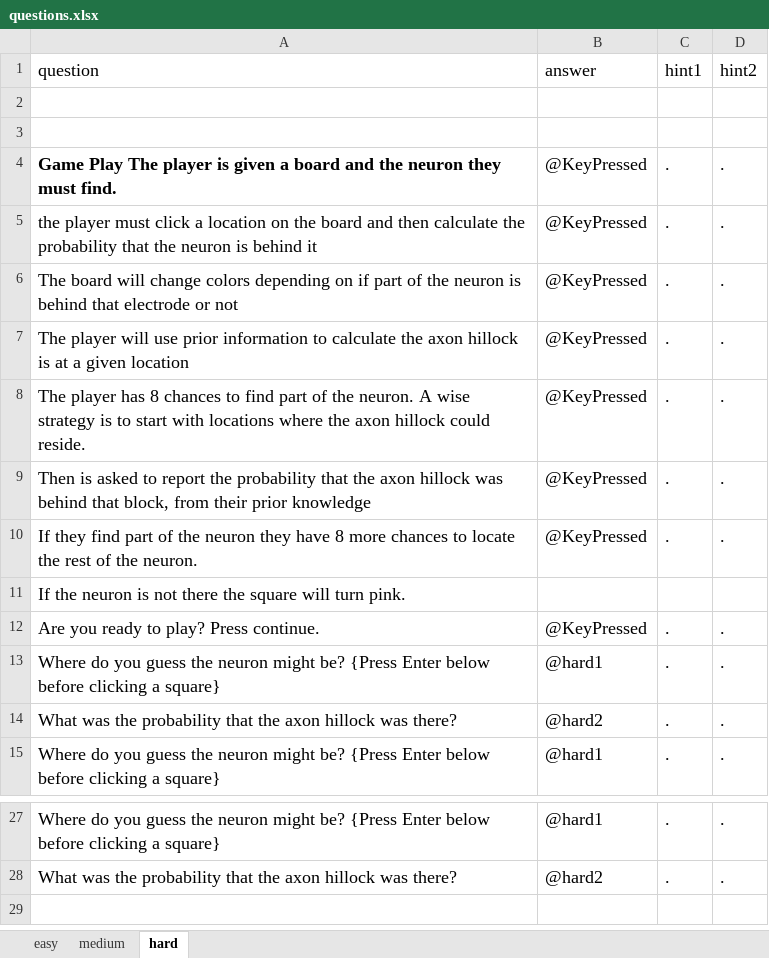
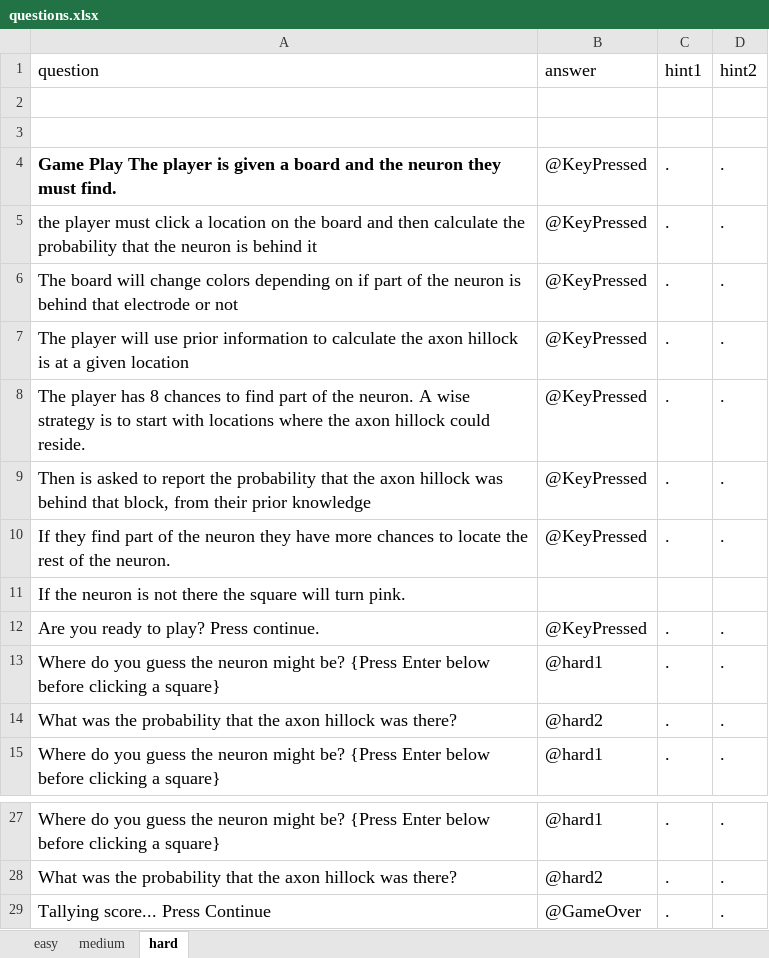
Before and after one commit to IvaStevens/NDA_final_project, an Excel workbook: questions.xlsx, sheet hard, drawn as a sheet; only a part is shown, gaps mark what is left out; values as stored, in another font and other column widths than the file's, no borders; the diff names each change by its address in the sheet, - before the commit and + after, or states it on an @@ line.

Commit message:
hard done and gameover

```diff
--- a/questions.xlsx (sheet hard)
+++ b/questions.xlsx (sheet hard)
-A10 (question): …they have 8 more chances…
+A10 (question): …they have more chances…
+row 29: Tallying score... Press Continue | @GameOver | . | .
```
Also changed, not shown: 2 other files.
